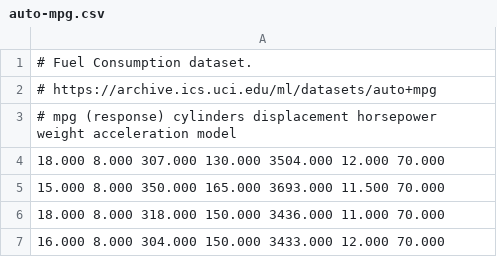
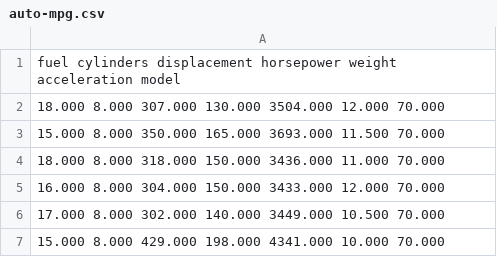
Before and after one commit to helgeingvart/FYS-2021, a CSV file: task-sheets/W37/auto-mpg.csv, drawn as a sheet; only a part is shown; the shorter side is filled out with more unchanged rows.

Commit message:
Started on task 2

```diff
--- a/task-sheets/W37/auto-mpg.csv
+++ b/task-sheets/W37/auto-mpg.csv
@@ -1,4 +1,2 @@
-# Fuel Consumption dataset.
-# https://archive.ics.uci.edu/ml/datasets/auto+mpg
-# mpg (response) cylinders displacement horsepower weight acceleration model
+fuel cylinders displacement horsepower weight acceleration model
 18.000 8.000 307.000 130.000 3504.000 12.000 70.000
```
Also changed, not shown: 1 other file.
